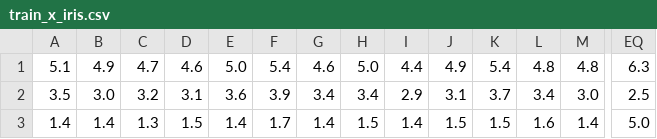
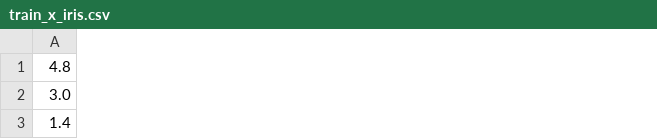
Before and after one commit to JerryZJJJ/Deep-neural-network-based-on-C-, a CSV file: BackPropagationNeuralNetwork/CatData/train_x_iris.csv, drawn as a sheet; only a part is shown, gaps mark what is left out; the diff covers the shown part only; the diff names each change by its address in the sheet, - before the commit and + after, or states it on an @@ line.

Commit message:
docs: upload new test dataset

```diff
--- a/BackPropagationNeuralNetwork/CatData/train_x_iris.csv
+++ b/BackPropagationNeuralNetwork/CatData/train_x_iris.csv
-column A, rows 1-3: 5.1 | 3.5 | 1.4
-column B, rows 1-3: 4.9 | 3.0 | 1.4
-column C, rows 1-3: 4.7 | 3.2 | 1.3
-column D, rows 1-3: 4.6 | 3.1 | 1.5
-column E, rows 1-3: 5.0 | 3.6 | 1.4
-column F, rows 1-3: 5.4 | 3.9 | 1.7
-column G, rows 1-3: 4.6 | 3.4 | 1.4
-column H, rows 1-3: 5.0 | 3.4 | 1.5
-column I, rows 1-3: 4.4 | 2.9 | 1.4
-column J, rows 1-3: 4.9 | 3.1 | 1.5
-column K, rows 1-3: 5.4 | 3.7 | 1.5
-column L, rows 1-3: 4.8 | 3.4 | 1.6
-column EQ, rows 1-3: 6.3 | 2.5 | 5.0
```
Also changed, not shown: 3 removed columns elsewhere in this file, BackPropagationNeuralNetwork/CatData/train_y_iris.csv, 7 other files.
